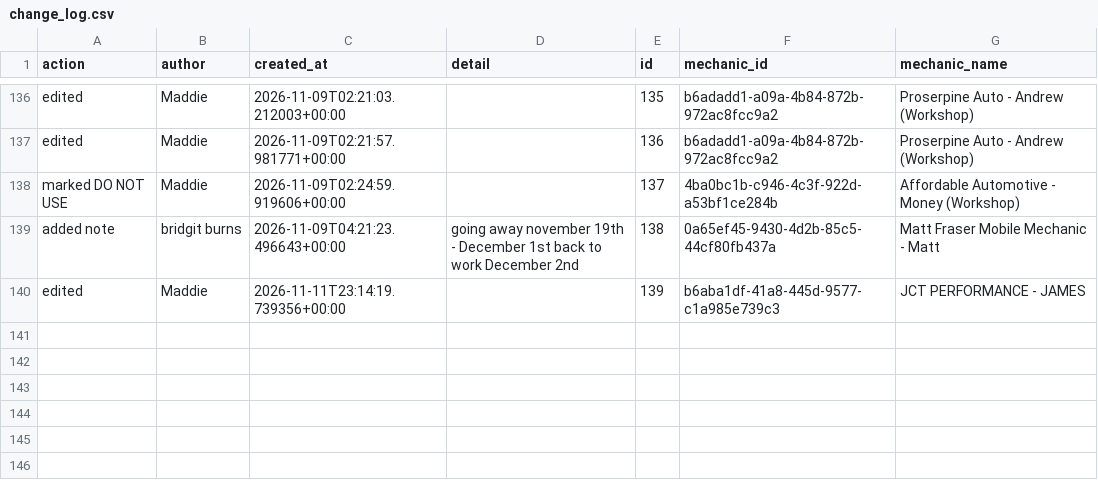
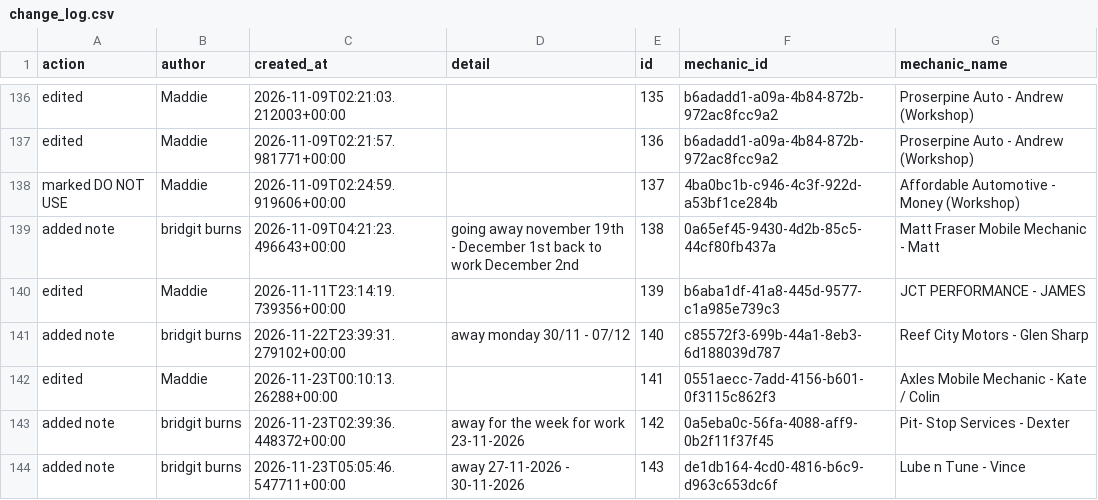
Before and after one commit to Mazza24/verifi-mechanic-map, a CSV file: backup/change_log.csv, drawn as a sheet; only a part is shown, gaps mark what is left out; the diff names each change by its address in the sheet, - before the commit and + after, or states it on an @@ line.

```diff
--- a/backup/change_log.csv
+++ b/backup/change_log.csv
+row 141: added note | bridgit burns | 2026-11-22T23:39:31.279102+00:00 | away monday 30/11 - 07/12 | 140 | c85572f3-699b-44a1-8eb3-6d188039d787 | Reef City Motors - Glen Sharp
+row 142: edited | Maddie | 2026-11-23T00:10:13.26288+00:00 |  | 141 | 0551aecc-7add-4156-b601-0f3115c862f3 | Axles Mobile Mechanic - Kate / Colin
+row 143: added note | bridgit burns | 2026-11-23T02:39:36.448372+00:00 | away for the week for work 23-11-2026 | 142 | 0a5eba0c-56fa-4088-aff9-0b2f11f37f45 | Pit- Stop Services - Dexter
+row 144: added note | bridgit burns | 2026-11-23T05:05:46.547711+00:00 | away 27-11-2026 - 30-11-2026 | 143 | de1db164-4cd0-4816-b6c9-d963c653dc6f | Lube n Tune - Vince
```
Also changed, not shown: backup/mechanics.csv.
